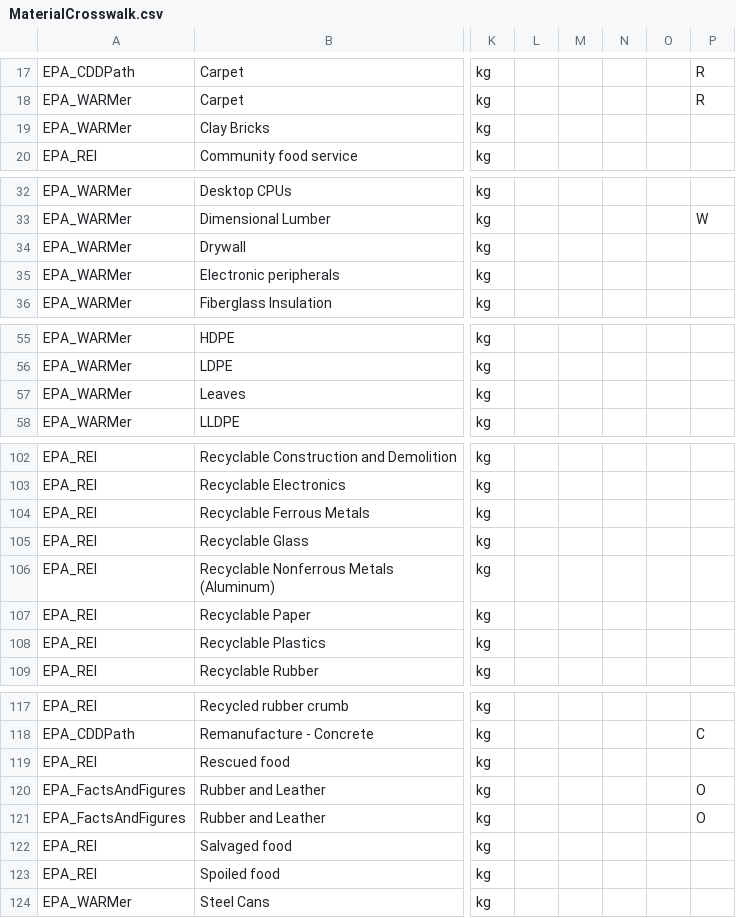
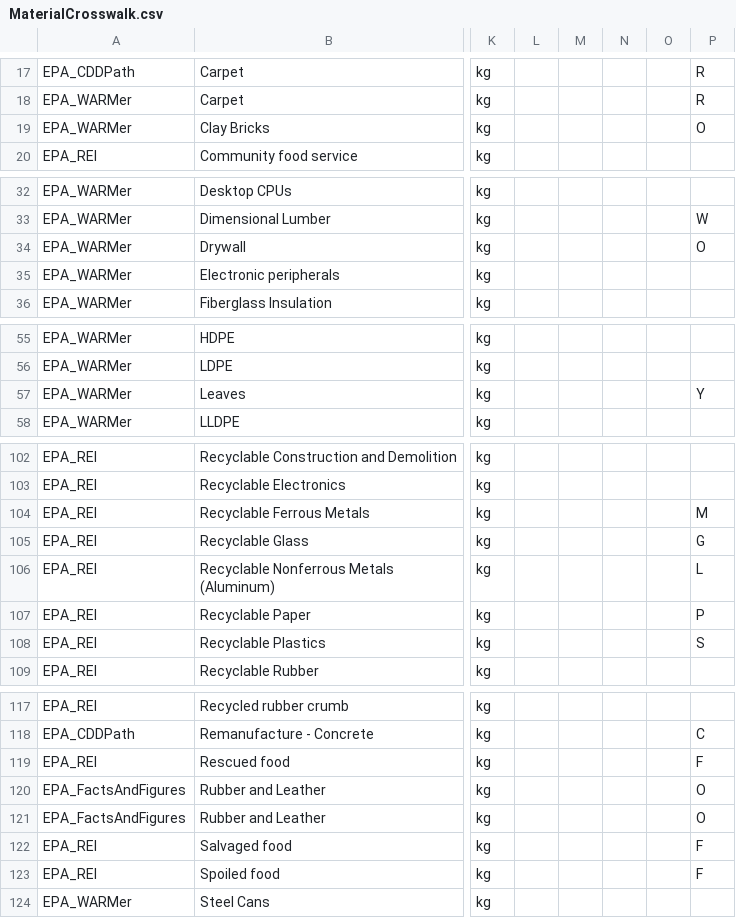
Before and after one commit to USEPA/HIO, a CSV file: data/MaterialCrosswalk.csv, drawn as a sheet; only a part is shown, gaps mark what is left out; the diff covers the shown part only; the diff names each change by its address in the sheet, - before the commit and + after, or states it on an @@ line.

Commit message:
add additional material abbreviations

```diff
--- a/data/MaterialCrosswalk.csv
+++ b/data/MaterialCrosswalk.csv
-P19: (empty)
+P19: O
-P34: (empty)
+P34: O
-P57: (empty)
+P57: Y
-P104: (empty)
+P104: M
-P105: (empty)
+P105: G
-P106: (empty)
+P106: L
-P107: (empty)
+P107: P
-P108: (empty)
+P108: S
-P119: (empty)
+P119: F
-P122:P123: (empty)
+P122:P123: F
```
Also changed, not shown: 1 edited cell elsewhere in this file.
